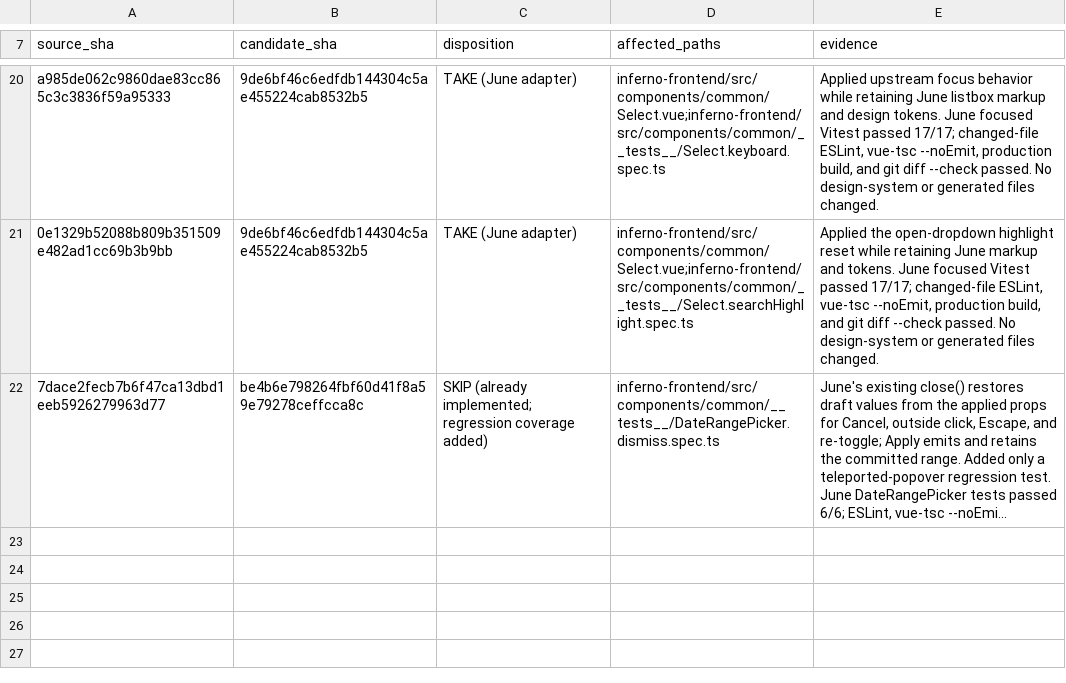
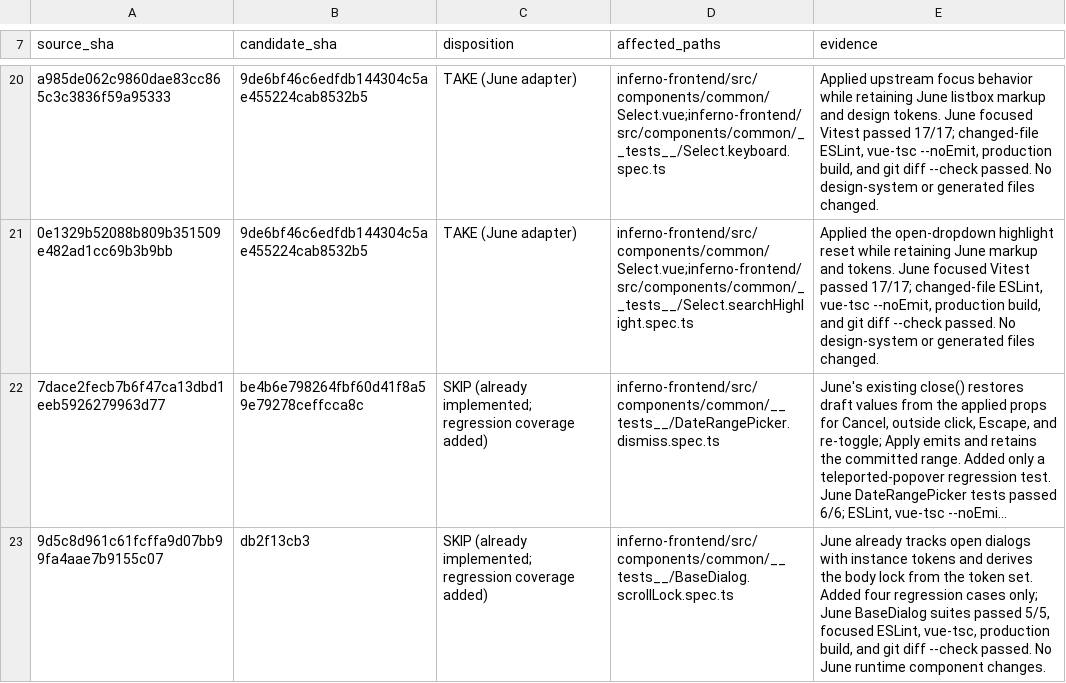
Before and after one commit to Open-Computer-AI/inferno, a TSV file: docs/superpowers/analysis/JUNE-INFERNO-FRONTEND-DISPOSITIONS-20260922.tsv, drawn as a sheet; only a part is shown, gaps mark what is left out; long unchanged cells end in …; the diff names each change by its address in the sheet, - before the commit and + after, or states it on an @@ line.

Commit message:
docs(inferno): record BaseDialog scroll-lock disposition

```diff
--- a/docs/superpowers/analysis/JUNE-INFERNO-FRONTEND-DISPOSITIONS-20260922.tsv
+++ b/docs/superpowers/analysis/JUNE-INFERNO-FRONTEND-DISPOSITIONS-20260922.tsv
+row 23: 9d5c8d961c61fcffa9d07bb99fa4aae7b9155c07 | db2f13cb3 | SKIP (already implemented; regression coverage added) | inferno-frontend/src/components/common/__tests__/BaseDialog.scrollLock.spec.ts | June already tracks open dialogs with instance tokens and derives the body lock from the token set. Added four regression cases only; June BaseDialog suites passed 5/5, focused ESLint, vue-tsc, production build, and git diff --check passed. No June runtime component changes.
```
Also changed, not shown: docs/superpowers/analysis/FRONTEND-MIRROR-DISPOSITIONS-20260922.tsv, docs/superpowers/analysis/UPSTREAM-DELTA-20260923.tsv, 2 other files.
